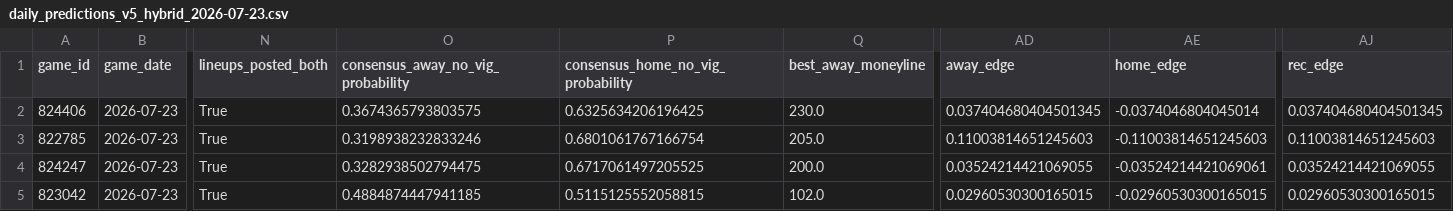
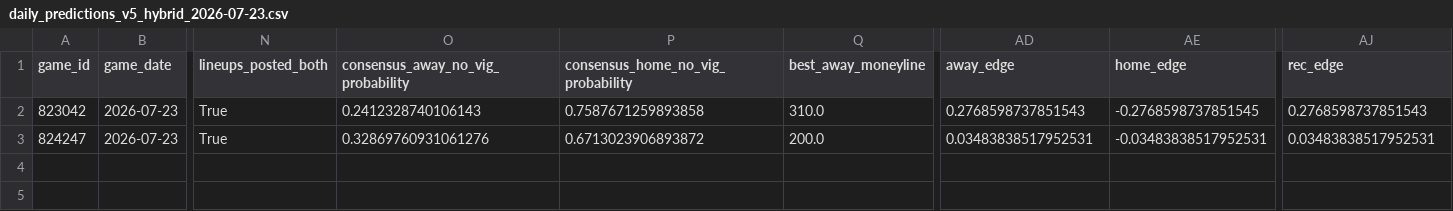
Before and after one commit to jcabanti/MLB-Moneyline-Prediction-v5-xGBoost, a CSV file: reports/daily/daily_predictions_v5_hybrid_2026-07-23.csv, drawn as a sheet; only a part is shown, gaps mark what is left out; removed rows and columns are numbered as before the commit, all else as after; rows hold the shown columns only; the diff names each change by its address in the sheet, - before the commit and + after, or states it on an @@ line.

```diff
--- a/reports/daily/daily_predictions_v5_hybrid_2026-07-23.csv
+++ b/reports/daily/daily_predictions_v5_hybrid_2026-07-23.csv
-row 2: 824406 | 2026-07-23 | True | 0.3674365793803575 | 0.6325634206196425 | 230.0 | 0.037404680404501345 | -0.0374046804045014 | 0.037404680404501345
-row 3: 822785 | 2026-07-23 | True | 0.3198938232833246 | 0.6801061767166754 | 205.0 | 0.11003814651245603 | -0.11003814651245603 | 0.11003814651245603
+row 2: 823042 | 2026-07-23 | True | 0.2412328740106143 | 0.7587671259893858 | 310.0 | 0.2768598737851543 | -0.2768598737851545 | 0.2768598737851543
-O3: 0.3282938502794475
+O3: 0.32869760931061276
-P3: 0.6717061497205525
+P3: 0.6713023906893872
-AD3 (away_edge): 0.03524214421069055
+AD3 (away_edge): 0.03483838517952531
-AE3 (home_edge): -0.03524214421069061
+AE3 (home_edge): -0.03483838517952531
-AJ3 (rec_edge): 0.03524214421069055
+AJ3 (rec_edge): 0.03483838517952531
-row 5: 823042 | 2026-07-23 | True | 0.4884874447941185 | 0.5115125552058815 | 102.0 | 0.02960530300165015 | -0.02960530300165015 | 0.02960530300165015
```
Also changed, not shown: 2 other files.
